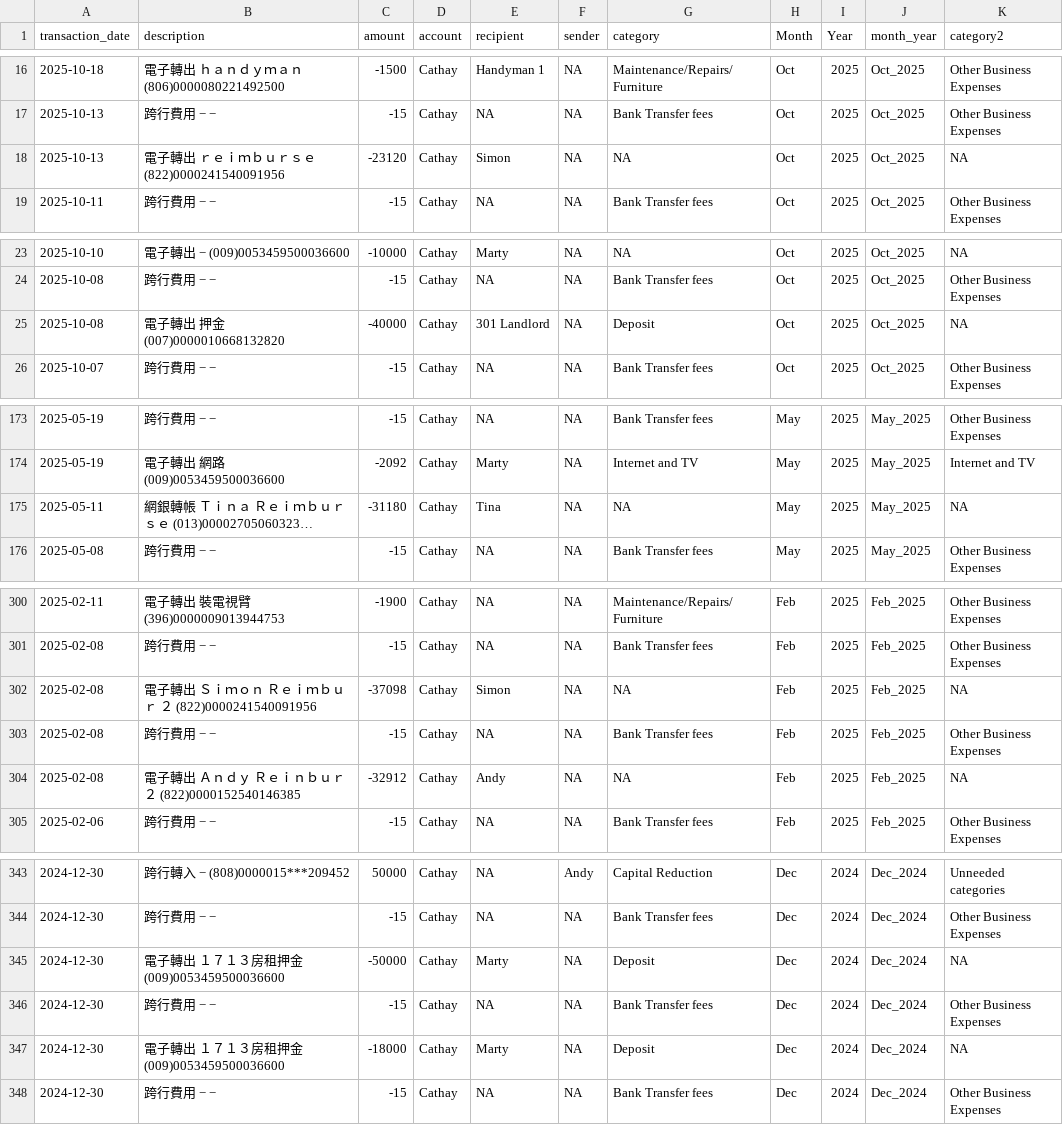
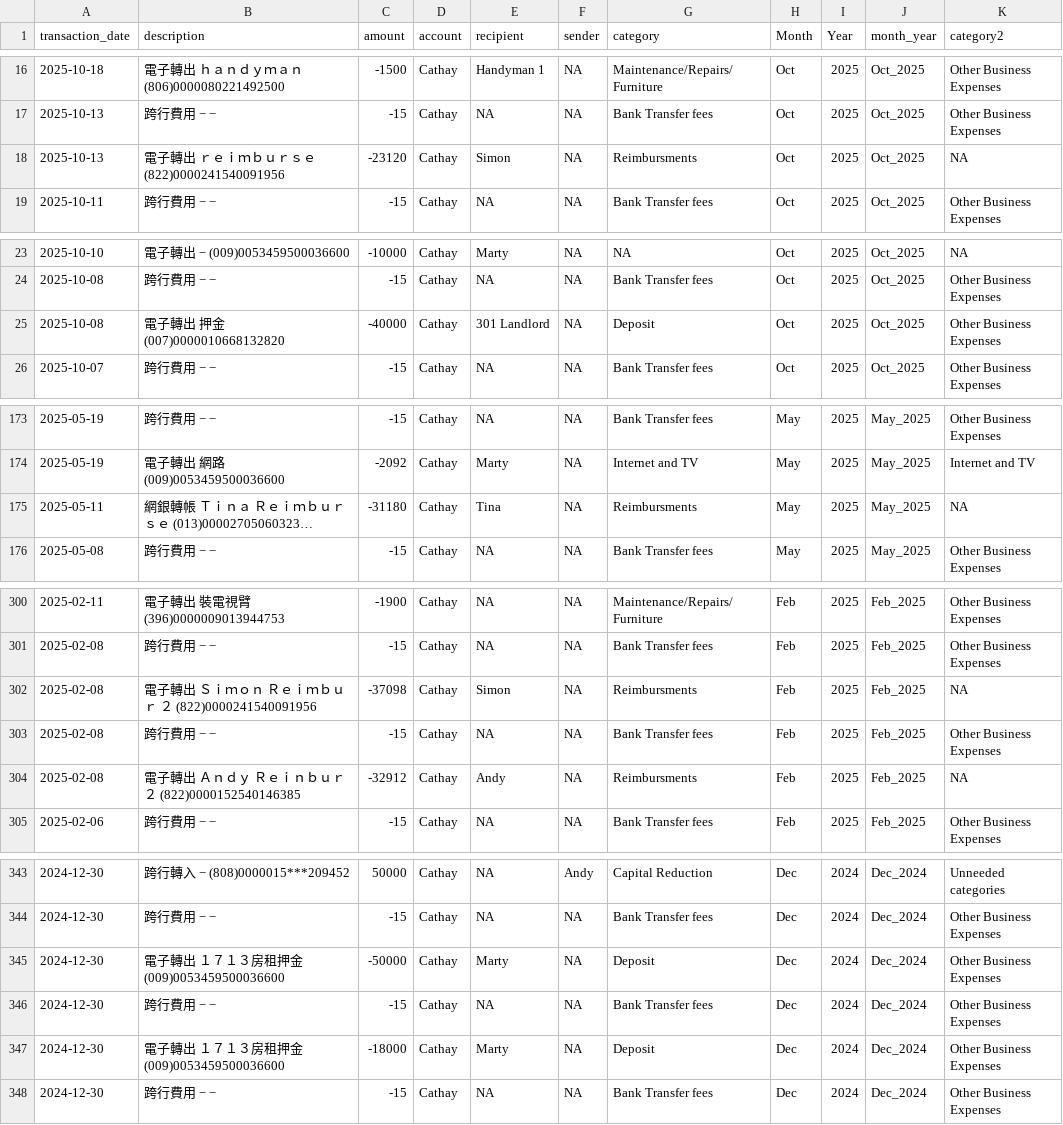
Before and after one commit to Russell-Shean/staycasa, a CSV file: all_transactions.csv, drawn as a sheet; only a part is shown, gaps mark what is left out; long unchanged cells end in …; the diff covers the shown part only; the diff names each change by its address in the sheet, - before the commit and + after, or states it on an @@ line.

```diff
--- a/all_transactions.csv
+++ b/all_transactions.csv
-G18 (category): NA
+G18 (category): Reimbursments
-K25 (category2): NA
+K25 (category2): Other Business Expenses
-G175 (category): NA
+G175 (category): Reimbursments
-G302 (category): NA
+G302 (category): Reimbursments
-G304 (category): NA
+G304 (category): Reimbursments
-K345 (category2): NA
+K345 (category2): Other Business Expenses
-K347 (category2): NA
+K347 (category2): Other Business Expenses
```
Also changed, not shown: 3 edited cells elsewhere in this file, financial_report_format1.csv, financial_report_format2.csv, 2 other files.
